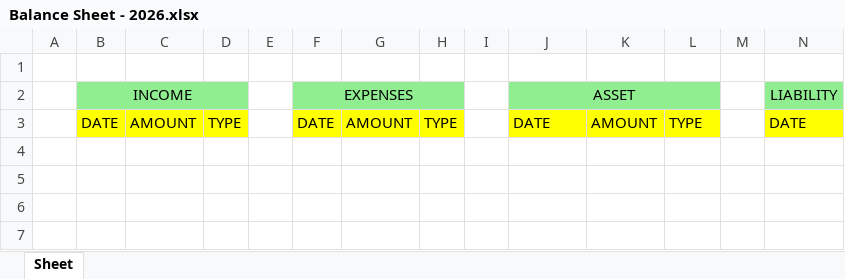
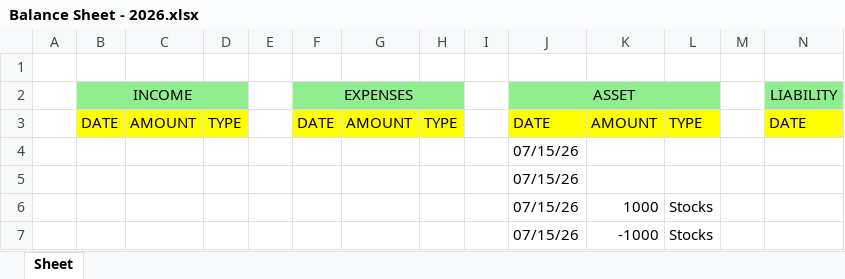
Before and after one commit to basangouda46/Personal-Finance-Dashboard, an Excel workbook: Balance Sheet/Balance Sheet - 2026.xlsx, sheet Sheet, drawn as a sheet; only a part is shown; values as stored, in another font and other column widths than the file's, no borders; rows hold the shown columns only; the diff names each change by its address in the sheet, - before the commit and + after, or states it on an @@ line.

Commit message:
added sell asset button and ttested

```diff
--- a/Balance Sheet/Balance Sheet - 2026.xlsx (sheet Sheet)
+++ b/Balance Sheet/Balance Sheet - 2026.xlsx (sheet Sheet)
+row 4:  |  |  |  |  |  |  |  |  | 07/15/26
+row 5:  |  |  |  |  |  |  |  |  | 07/15/26
+row 6:  |  |  |  |  |  |  |  |  | 07/15/26 | 1000 | Stocks
+row 7:  |  |  |  |  |  |  |  |  | 07/15/26 | -1000 | Stocks
```
Also changed, not shown: 1 other file.
